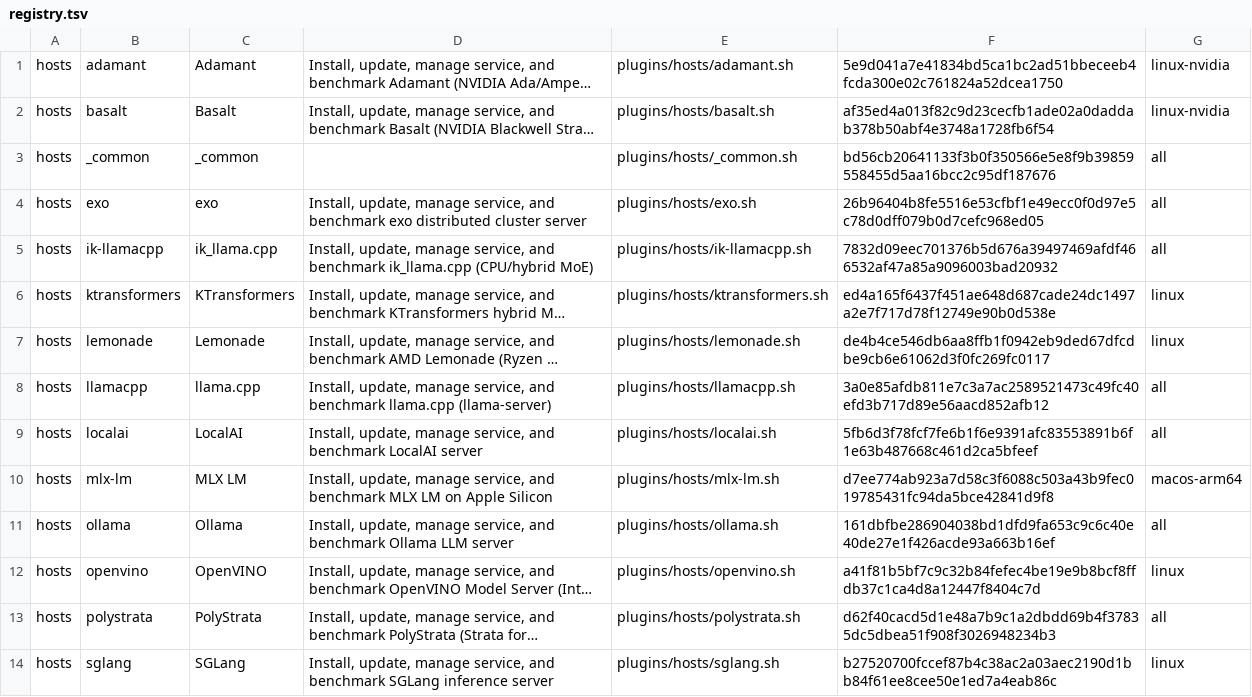
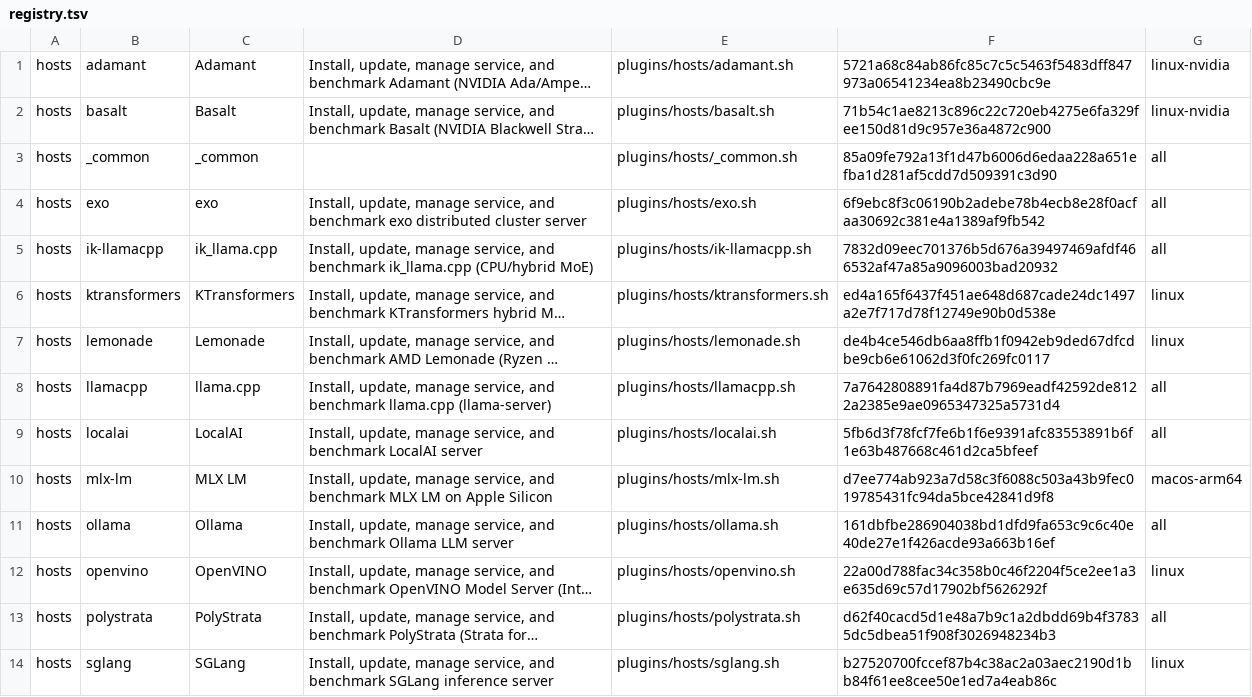
Before and after one commit to bramvanoploo/strata-performance-setup, a TSV file: plugins/registry.tsv, drawn as a sheet; only a part is shown; long unchanged cells end in …; the diff covers the shown part only; the diff names each change by its address in the sheet, - before the commit and + after, or states it on an @@ line.

```diff
--- a/plugins/registry.tsv
+++ b/plugins/registry.tsv
-F1: 5e9d041a7e41834bd5ca1bc2ad51bbeceeb4fcda300e02c761824a52dcea1750
+F1: 5721a68c84ab86fc85c7c5c5463f5483dff847973a06541234ea8b23490cbc9e
-F2: af35ed4a013f82c9d23cecfb1ade02a0daddab378b50abf4e3748a1728fb6f54
+F2: 71b54c1ae8213c896c22c720eb4275e6fa329fee150d81d9c957e36a4872c900
-F3: bd56cb20641133f3b0f350566e5e8f9b39859558455d5aa16bcc2c95df187676
+F3: 85a09fe792a13f1d47b6006d6edaa228a651efba1d281af5cdd7d509391c3d90
-F4: 26b96404b8fe5516e53cfbf1e49ecc0f0d97e5c78d0dff079b0d7cefc968ed05
+F4: 6f9ebc8f3c06190b2adebe78b4ecb8e28f0acfaa30692c381e4a1389af9fb542
-F8: 3a0e85afdb811e7c3a7ac2589521473c49fc40efd3b717d89e56aacd852afb12
+F8: 7a7642808891fa4d87b7969eadf42592de8122a2385e9ae0965347325a5731d4
-F12: a41f81b5bf7c9c32b84fefec4be19e9b8bcf8ffdb37c1ca4d8a12447f8404c7d
+F12: 22a00d788fac34c358b0c46f2204f5ce2ee1a3e635d69c57d17902bf5626292f
```
Also changed, not shown: 11 edited cells elsewhere in this file, 27 other files.
